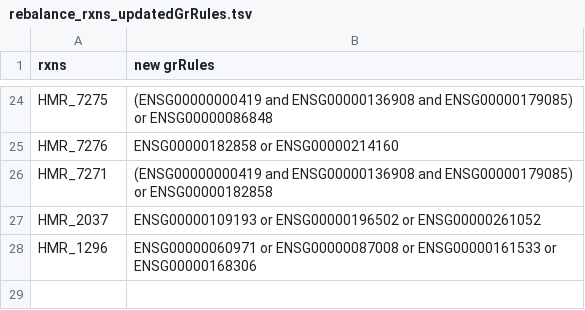
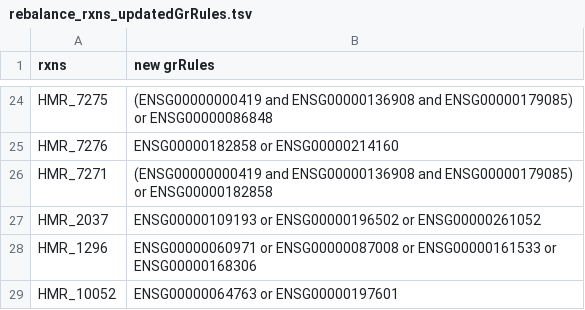
Before and after one commit to SysBioChalmers/Human-GEM, a TSV file: ComplementaryData/modelCuration/fullRebalance/rebalance_rxns_updatedGrRules.tsv, drawn as a sheet; only a part is shown, gaps mark what is left out.

```diff
--- a/ComplementaryData/modelCuration/fullRebalance/rebalance_rxns_updatedGrRules.tsv
+++ b/ComplementaryData/modelCuration/fullRebalance/rebalance_rxns_updatedGrRules.tsv
@@ -28 +28,2 @@ HMR_2037	ENSG00000109193 or ENSG00000196502 or ENSG00000261052
 HMR_1296	ENSG00000060971 or ENSG00000087008 or ENSG00000161533 or ENSG00000168306
+HMR_10052	ENSG00000064763 or ENSG00000197601
```
Also changed, not shown: ComplementaryData/modelCuration/fullRebalance/rebalance_rxns_new.tsv, ComplementaryData/modelCuration/fullRebalance/rebalance_rxns_updatedAnnotation.tsv.
